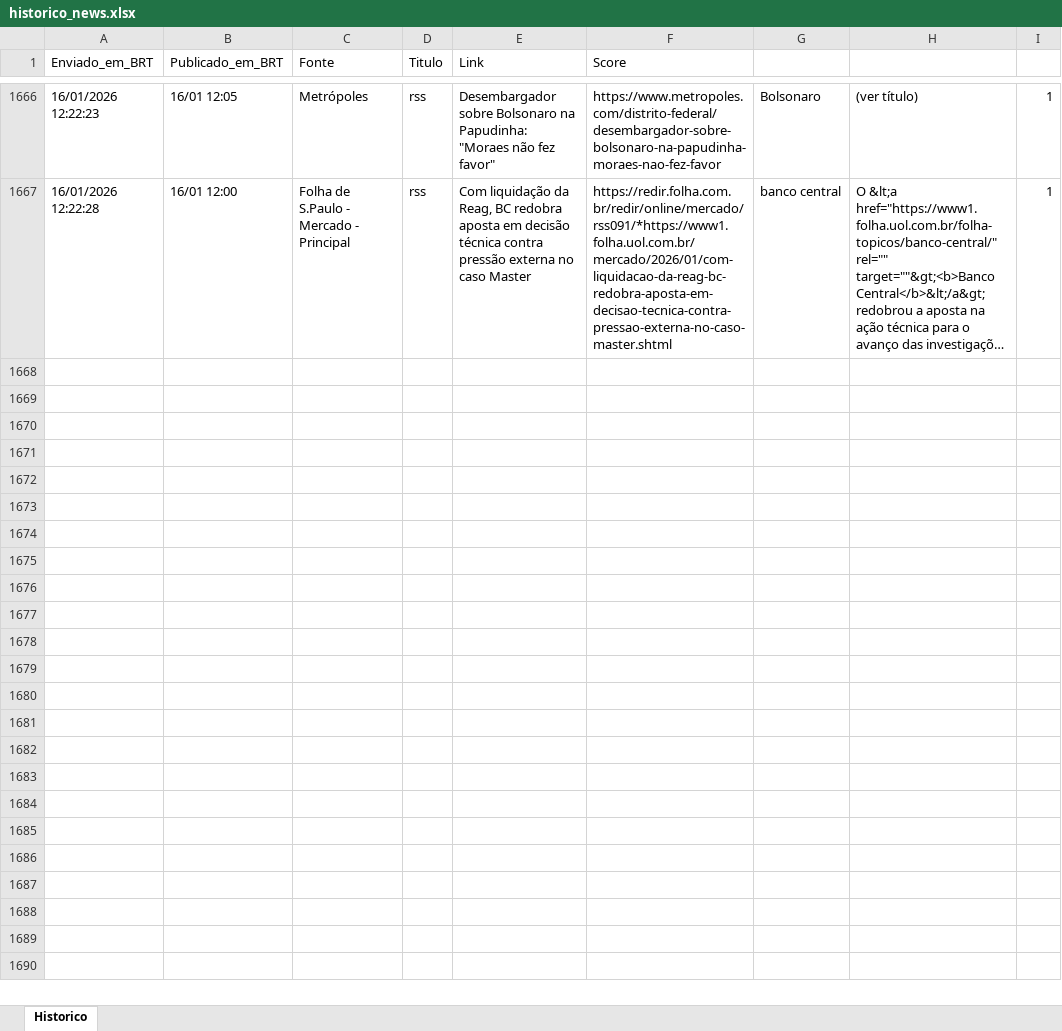
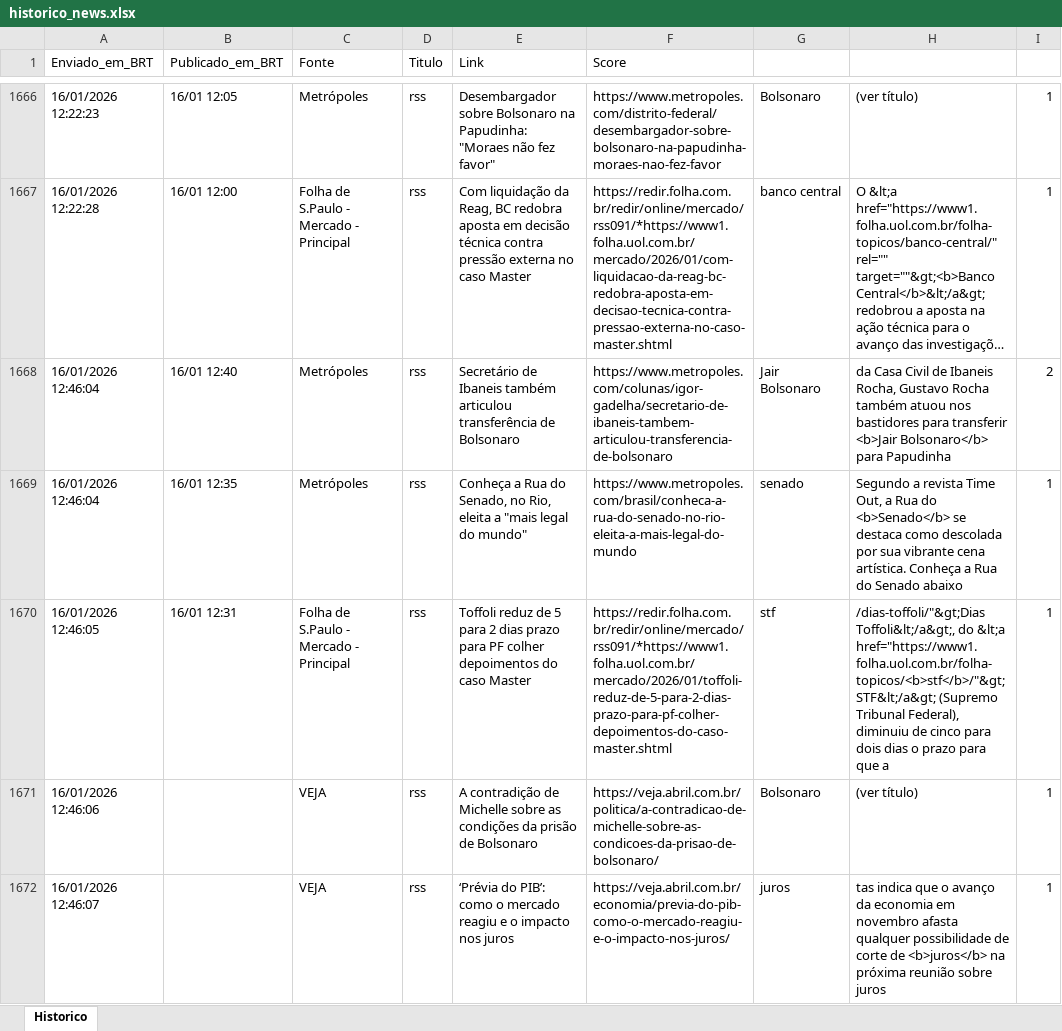
Before and after one commit to LucasPin45/ZanattaNews, an Excel workbook: historico_news.xlsx, sheet Historico, drawn as a sheet; only a part is shown, gaps mark what is left out; long unchanged cells end in …; values as stored, in another font and other column widths than the file's, no borders; the diff names each change by its address in the sheet, - before the commit and + after, or states it on an @@ line.

```diff
--- a/historico_news.xlsx (sheet Historico)
+++ b/historico_news.xlsx (sheet Historico)
+row 1668: 16/01/2026 12:46:04 | 16/01 12:40 | Metrópoles | rss | Secretário de Ibaneis também articulou transferência de Bolsonaro | https://www.metropoles.com/colunas/igor-gadelha/secretario-de-ibaneis-tambem-articulou-transferencia-de-bolsonaro | Jair Bolsonaro | da Casa Civil de Ibaneis Rocha, Gustavo Rocha também atuou nos bastidores para transferir <b>Jair Bolsonaro</b> para Papudinha | 2
+row 1669: 16/01/2026 12:46:04 | 16/01 12:35 | Metrópoles | rss | Conheça a Rua do Senado, no Rio, eleita a "mais legal do mundo" | https://www.metropoles.com/brasil/conheca-a-rua-do-senado-no-rio-eleita-a-mais-legal-do-mundo | senado | Segundo a revista Time Out, a Rua do <b>Senado</b> se destaca como descolada por sua vibrante cena artística. Conheça a Rua do Senado abaixo | 1
+row 1670: 16/01/2026 12:46:05 | 16/01 12:31 | Folha de S.Paulo - Mercado - Principal | rss | Toffoli reduz de 5 para 2 dias prazo para PF colher depoimentos do caso Master | https://redir.folha.com.br/redir/online/mercado/rss091/*https://www1.folha.uol.com.br/mercado/2026/01/toffoli-reduz-de-5-para-2-dias-prazo-para-pf-colher-depoimentos-do-caso-master.shtml | stf | /dias-toffoli/"&gt;Dias Toffoli&lt;/a&gt;, do &lt;a href="https://www1.folha.uol.com.br/folha-topicos/<b>stf</b>/"&gt;STF&lt;/a&gt; (Supremo Tribunal Federal), diminuiu de cinco para dois dias o prazo para que a | 1
+row 1671: 16/01/2026 12:46:06 |  | VEJA | rss | A contradição de Michelle sobre as condições da prisão de Bolsonaro | https://veja.abril.com.br/politica/a-contradicao-de-michelle-sobre-as-condicoes-da-prisao-de-bolsonaro/ | Bolsonaro | (ver título) | 1
+row 1672: 16/01/2026 12:46:07 |  | VEJA | rss | ‘Prévia do PIB’: como o mercado reagiu e o impacto nos juros | https://veja.abril.com.br/economia/previa-do-pib-como-o-mercado-reagiu-e-o-impacto-nos-juros/ | juros | tas indica que o avanço da economia em novembro afasta qualquer possibilidade de corte de <b>juros</b> na próxima reunião sobre juros | 1
```
Also changed, not shown: 1 other file.
